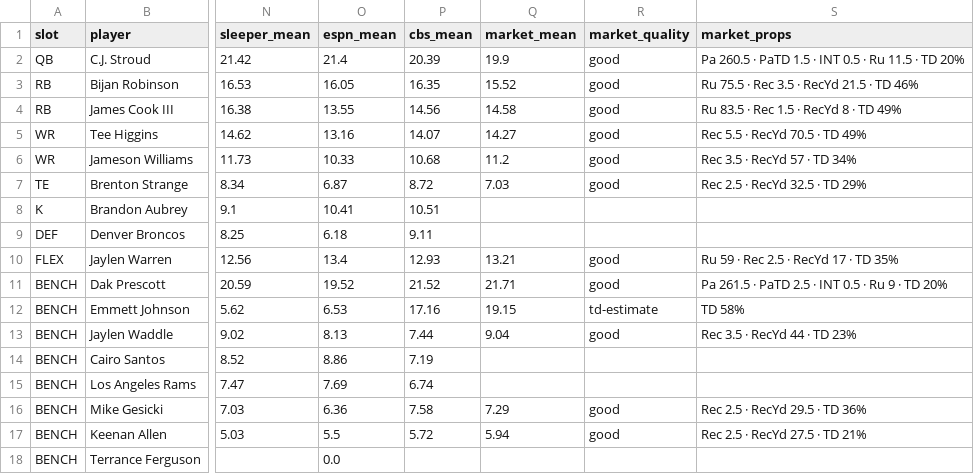
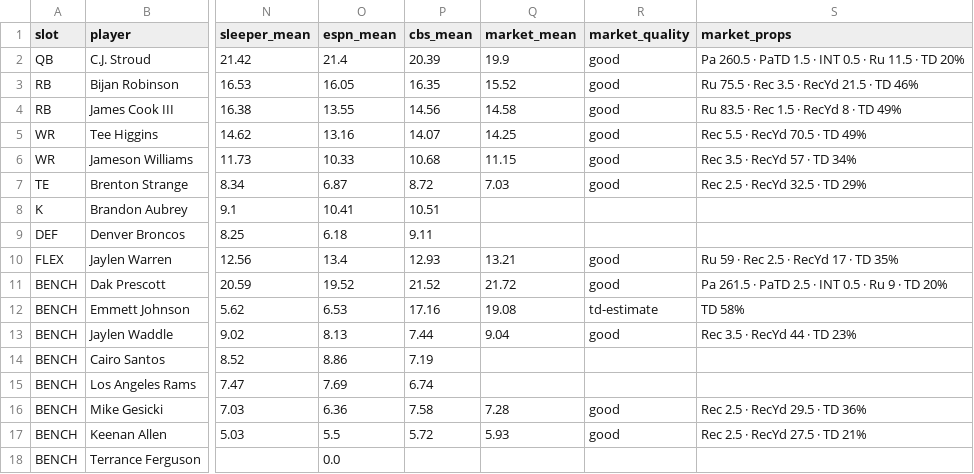
Before and after one commit to Dave356w/-nfl-top25-rankings, a CSV file: site/data/lineup/history/2026-11-24.csv, drawn as a sheet; only a part is shown, gaps mark what is left out; the diff names each change by its address in the sheet, - before the commit and + after, or states it on an @@ line.

```diff
--- a/site/data/lineup/history/2026-11-24.csv
+++ b/site/data/lineup/history/2026-11-24.csv
-Q5 (market_mean): 14.27
+Q5 (market_mean): 14.25
-Q6 (market_mean): 11.2
+Q6 (market_mean): 11.15
-Q11 (market_mean): 21.71
+Q11 (market_mean): 21.72
-Q12 (market_mean): 19.15
+Q12 (market_mean): 19.08
-Q16 (market_mean): 7.29
+Q16 (market_mean): 7.28
-Q17 (market_mean): 5.94
+Q17 (market_mean): 5.93
```
Also changed, not shown: site/data/ats/latest.csv, site/data/lineup/latest.csv, 28 other files.
